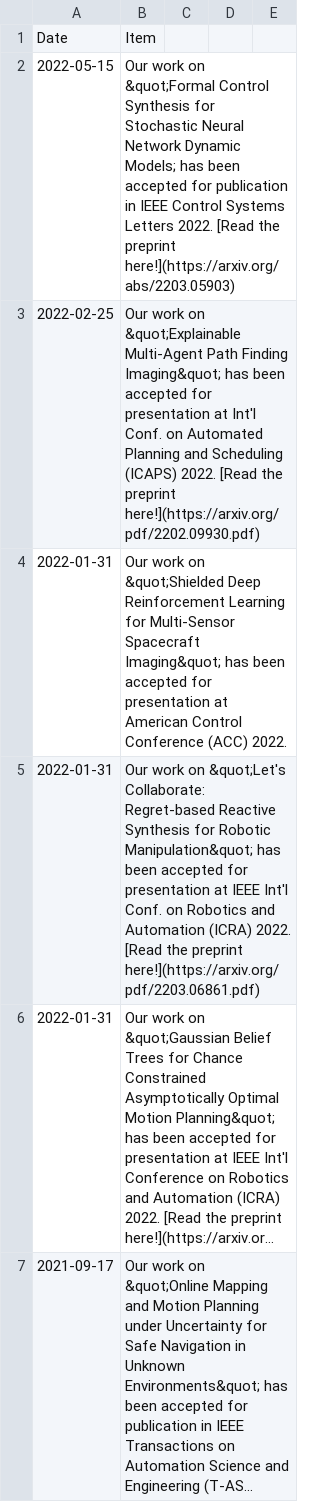
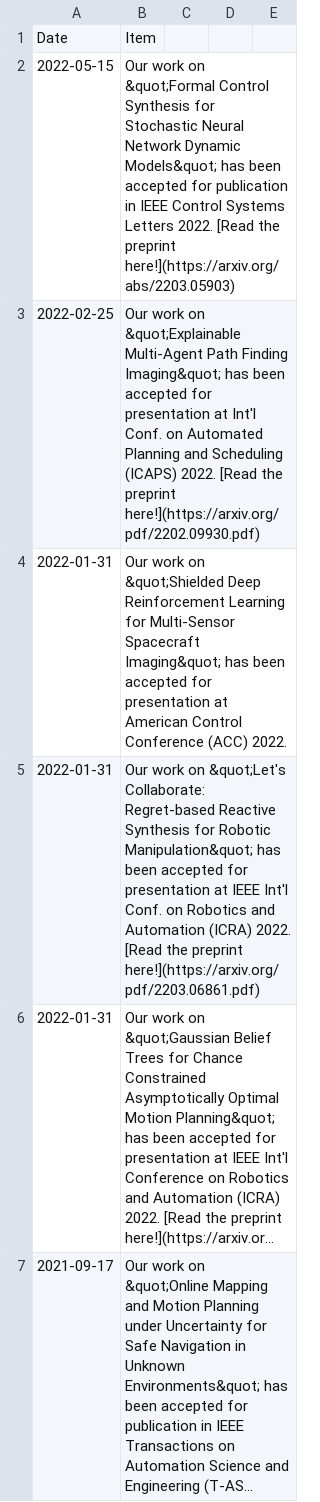
Before and after one commit to aria-systems-group/website, a CSV file: _data/news.csv, drawn as a sheet; only a part is shown; long unchanged cells end in ….

```diff
--- a/_data/news.csv
+++ b/_data/news.csv
@@ -1,3 +1,3 @@
 Date,Item
-2022-05-15,"Our work on &quot;Formal Control Synthesis for Stochastic Neural Network Dynamic Models; has been accepted for publication in IEEE Control Systems Letters 2022. [Read the preprint here!](https://arxiv.org/abs/2203.05903)"
+2022-05-15,"Our work on &quot;Formal Control Synthesis for Stochastic Neural Network Dynamic Models&quot; has been accepted for publication in IEEE Control Systems Letters 2022. [Read the preprint here!](https://arxiv.org/abs/2203.05903)"
 2022-02-25,"Our work on &quot;Explainable Multi-Agent Path Finding Imaging&quot; has been accepted for presentation at Int'l Conf. on Automated Planning and Scheduling (ICAPS) 2022. [Read the preprint here!](https://arxiv.org/pdf/2202.09930.pdf)"
```
Also changed, not shown: 1 other file.
